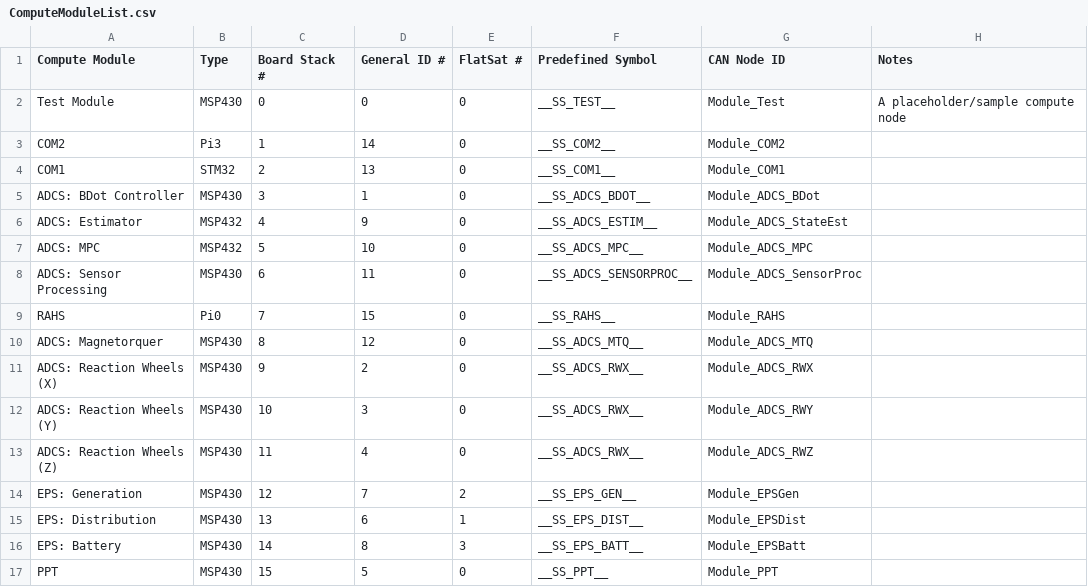
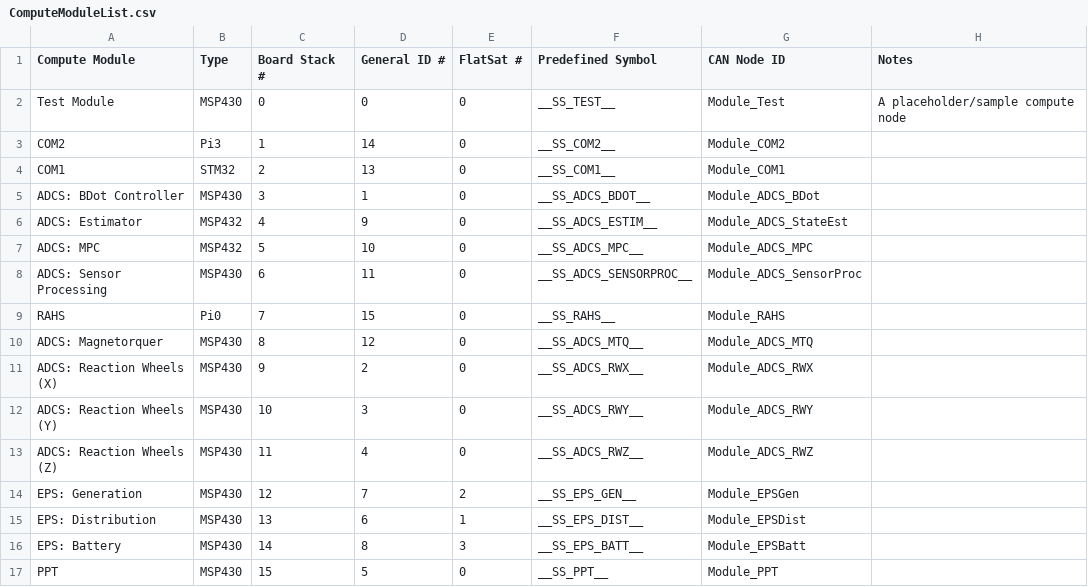
Before and after one commit to UWCubeSat/DubSat1, a CSV file: ref/ComputeModuleList.csv, drawn as a sheet.

Commit message:
Typo

```diff
--- a/ref/ComputeModuleList.csv
+++ b/ref/ComputeModuleList.csv
@@ -11,4 +11,4 @@ ADCS: Magnetorquer,MSP430,8,12,0,__SS_ADCS_MTQ__,Module_ADCS_MTQ,
 ADCS: Reaction Wheels (X),MSP430,9,2,0,__SS_ADCS_RWX__,Module_ADCS_RWX,
-ADCS: Reaction Wheels (Y),MSP430,10,3,0,__SS_ADCS_RWX__,Module_ADCS_RWY,
-ADCS: Reaction Wheels (Z),MSP430,11,4,0,__SS_ADCS_RWX__,Module_ADCS_RWZ,
+ADCS: Reaction Wheels (Y),MSP430,10,3,0,__SS_ADCS_RWY__,Module_ADCS_RWY,
+ADCS: Reaction Wheels (Z),MSP430,11,4,0,__SS_ADCS_RWZ__,Module_ADCS_RWZ,
 EPS: Generation,MSP430,12,7,2,__SS_EPS_GEN__,Module_EPSGen,
```
